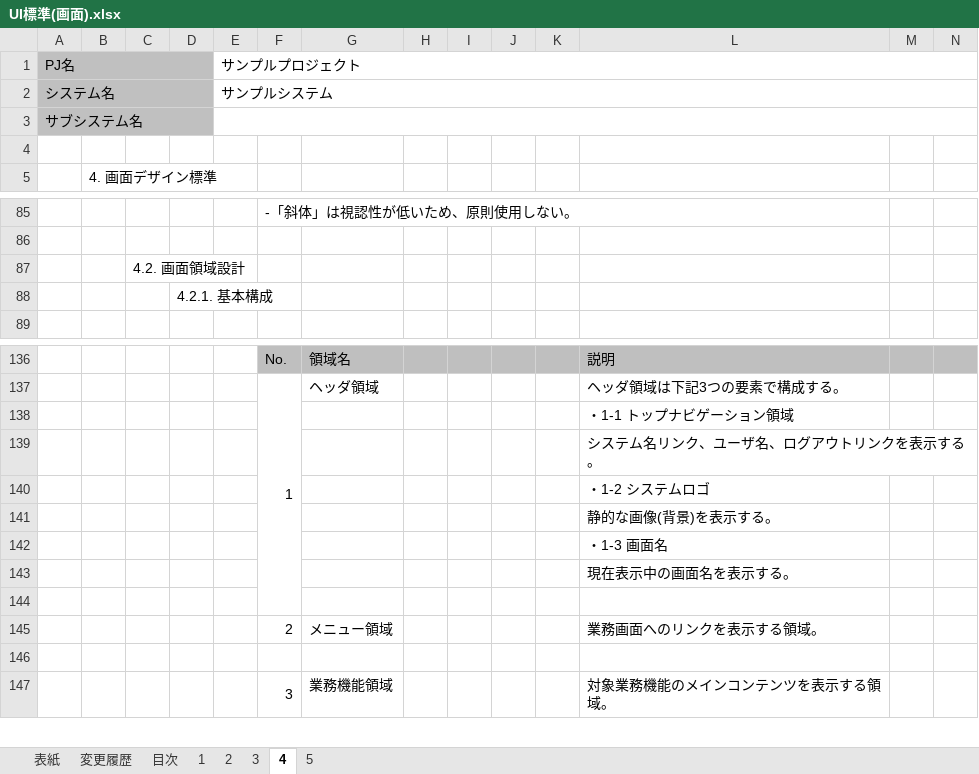
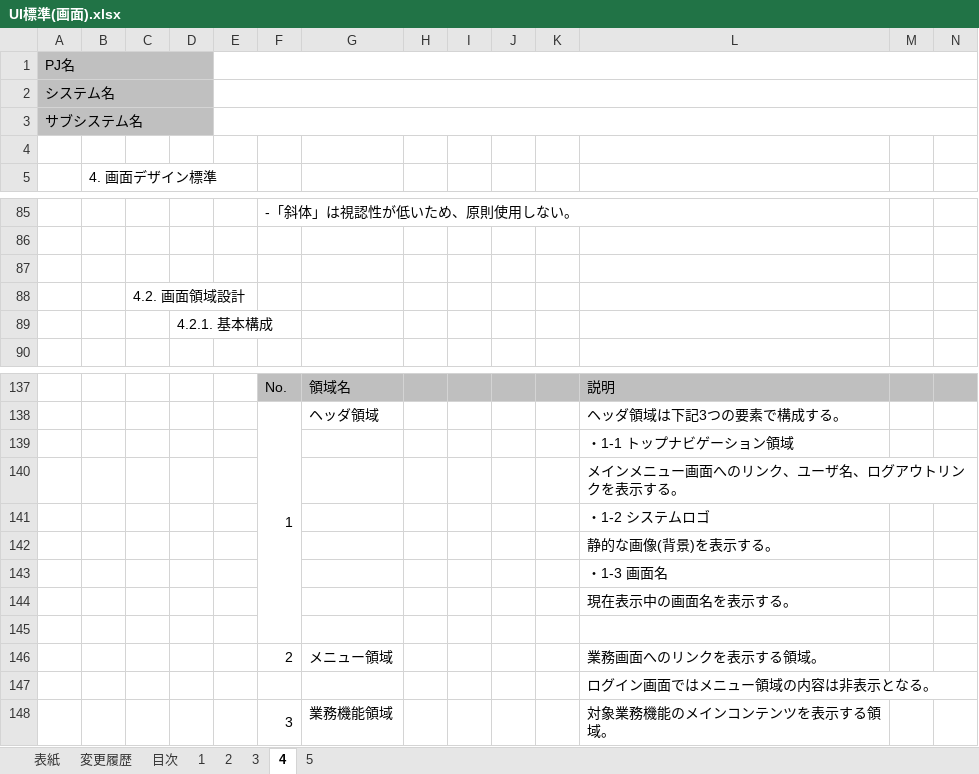
Before and after one commit to nablarch-development-standards/nablarch-development-standards, an Excel workbook: 020_アプリケーション開発標準/010_設計標準/UI標準(画面).xlsx, sheet 4, drawn as a sheet; only a part is shown, gaps mark what is left out; values as stored, in another font and other column widths than the file's, no borders; charts and pictures not drawn; addresses are those after the commit; rows hold the shown columns only; the diff names each change by its address in the sheet, - before the commit and + after, or states it on an @@ line.

```diff
--- a/020_アプリケーション開発標準/010_設計標準/UI標準(画面).xlsx (sheet 4)
+++ b/020_アプリケーション開発標準/010_設計標準/UI標準(画面).xlsx (sheet 4)
-E1: サンプルプロジェクト
+E1: (empty)
-E2: サンプルシステム
+E2: (empty)
+row 87: (empty)
-L140: システム名リンク、ユーザ名、ログアウトリンクを表示する。
+L140: メインメニュー画面へのリンク、ユーザ名、ログアウトリンクを表示する。
-L147: (empty)
+L147: ログイン画面ではメニュー領域の内容は非表示となる。
```
Also changed, not shown: sheet 3, sheet 5, sheet 2, sheet 目次, sheet 1, sheet 変更履歴, charts or pictures, 1 other file.
